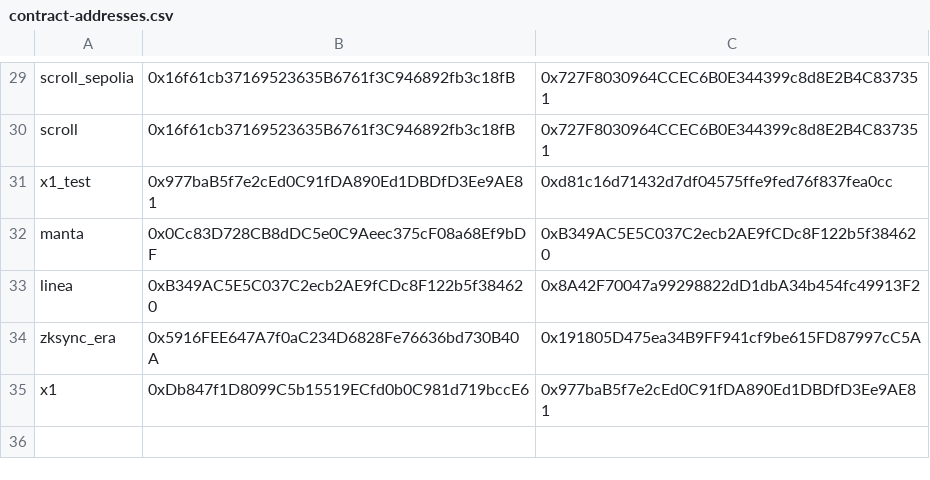
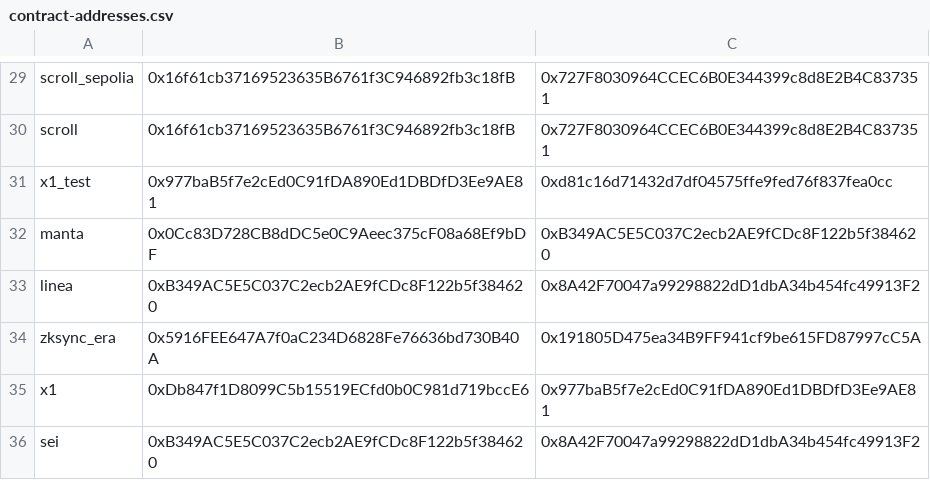
Before and after one commit to DimensionDev/RedPacket, a CSV file: contract-addresses.csv, drawn as a sheet; only a part is shown, gaps mark what is left out.

```diff
--- a/contract-addresses.csv
+++ b/contract-addresses.csv
@@ -35 +35,2 @@ zksync_era,0x5916FEE647A7f0aC234D6828Fe76636bd730B40A,0x191805D475ea34B9FF941cf9
 x1,0xDb847f1D8099C5b15519ECfd0b0C981d719bccE6,0x977baB5f7e2cEd0C91fDA890Ed1DBDfD3Ee9AE81
+sei,0xB349AC5E5C037C2ecb2AE9fCDc8F122b5f384620,0x8A42F70047a99298822dD1dbA34b454fc49913F2
```
Also changed, not shown: 1 other file.
